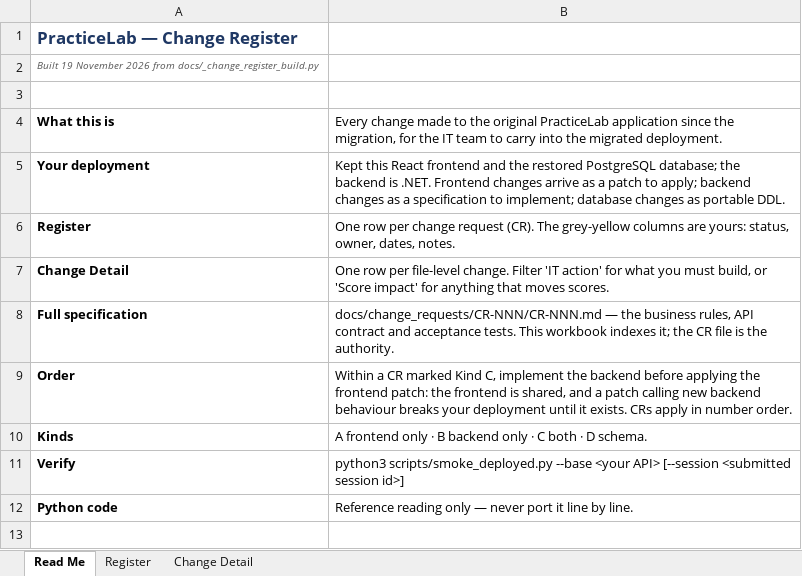
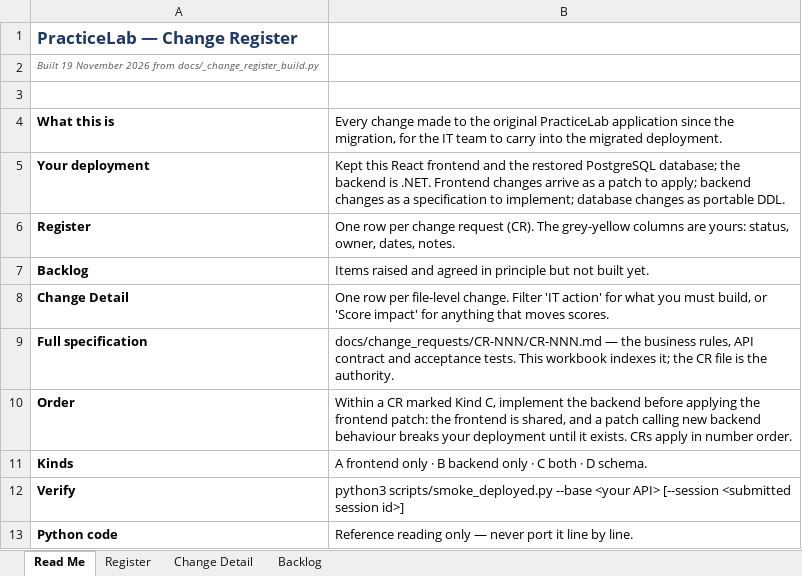
Before and after one commit to codingbuddy17-jpg/PracticeLab, an Excel workbook: docs/PracticeLab_Change_Register.xlsx, sheet Read Me, drawn as a sheet; values as stored, in another font and other column widths than the file's, no borders; the diff names each change by its address in the sheet, - before the commit and + after, or states it on an @@ line.

```diff
--- a/docs/PracticeLab_Change_Register.xlsx (sheet Read Me)
+++ b/docs/PracticeLab_Change_Register.xlsx (sheet Read Me)
+sheet tab: Backlog
+row 7: Backlog | Items raised and agreed in principle but not built yet.
```
Also changed, not shown: sheet Change Detail, sheet Register, 6 other files.
